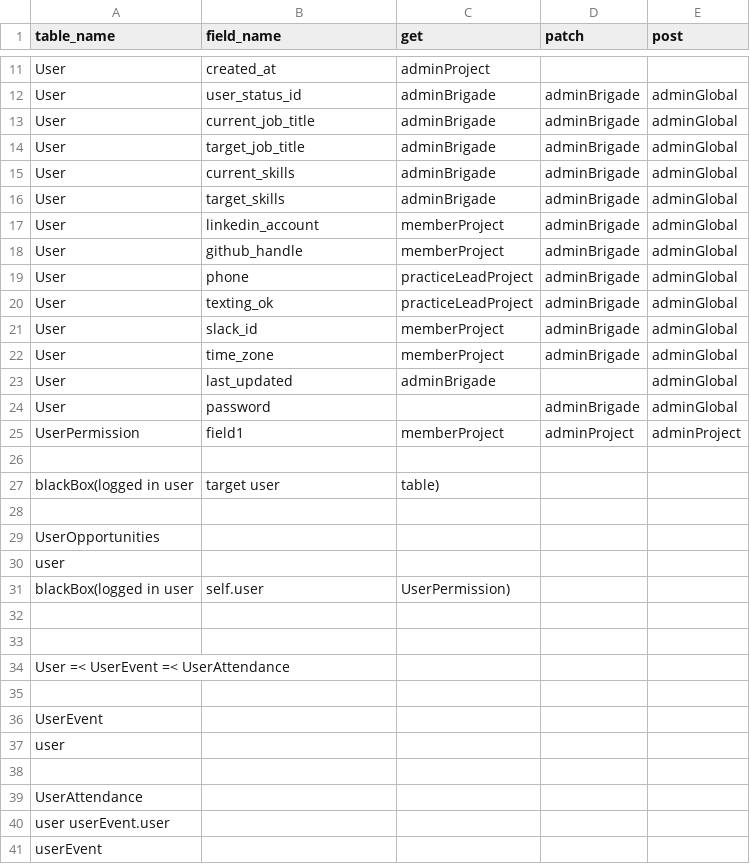
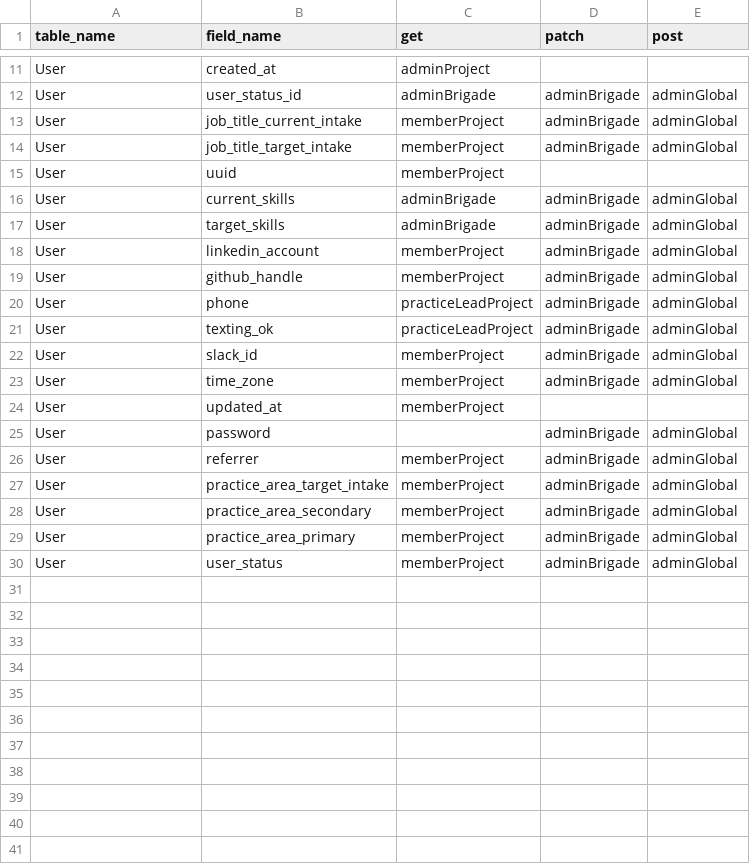
Before and after one commit to hackforla/peopledepot, a CSV file: app/core/api/field_permissions.csv, drawn as a sheet; only a part is shown, gaps mark what is left out; removed rows and columns are numbered as before the commit, all else as after; the diff names each change by its address in the sheet, - before the commit and + after, or states it on an @@ line.

Commit message:
Add fields to field_permissions.csv

```diff
--- a/app/core/api/field_permissions.csv
+++ b/app/core/api/field_permissions.csv
-B13 (field_name): current_job_title
+B13 (field_name): job_title_current_intake
-C13:C14 (get): adminBrigade
+C13:C14 (get): memberProject
-B14 (field_name): target_job_title
+B14 (field_name): job_title_target_intake
+row 15: User | uuid | memberProject
-B24 (field_name): last_updated
+B24 (field_name): updated_at
-C24 (get): adminBrigade
+C24 (get): memberProject
-E24 (post): adminGlobal
+E24 (post): (empty)
-row 25: UserPermission | field1 | memberProject | adminProject | adminProject
-row 26: (empty)
+row 26: User | referrer | memberProject | adminBrigade | adminGlobal
-row 27: blackBox(logged in user | target user | table)
-row 27: (empty)
+row 27: User | practice_area_target_intake | memberProject | adminBrigade | adminGlobal
-row 29: UserOpportunities
-row 30: user
-row 31: blackBox(logged in user | self.user | UserPermission)
-row 28: (empty)
+row 28: User | practice_area_secondary | memberProject | adminBrigade | adminGlobal
-row 29: (empty)
+row 29: User | practice_area_primary | memberProject | adminBrigade | adminGlobal
-row 34: User =< UserEvent =< UserAttendance
-row 30: (empty)
+row 30: User | user_status | memberProject | adminBrigade | adminGlobal
-row 36: UserEvent
-row 37: user
-row 38: (empty)
-row 39: UserAttendance
-row 40: user userEvent.user
-row 41: userEvent
```
